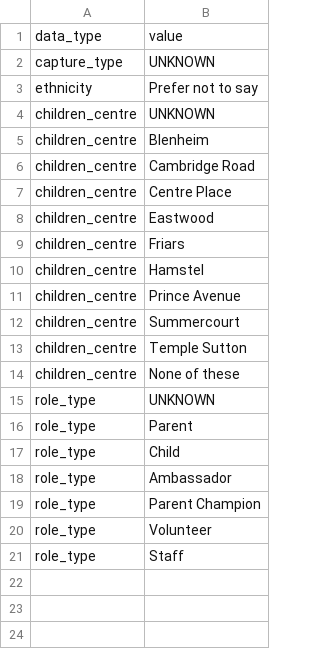
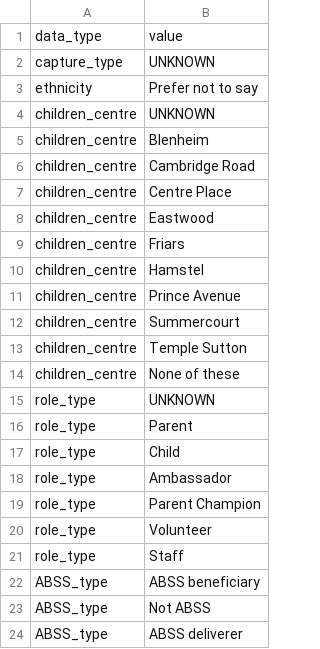
Before and after one commit to drdavidknott/betterstart, a CSV file: people/data/reference_data.csv, drawn as a sheet.

Commit message:
Added data load for ABSS type.

```diff
--- a/people/data/reference_data.csv
+++ b/people/data/reference_data.csv
@@ -21 +21,4 @@ role_type,Volunteer
 role_type,Staff
+ABSS_type,ABSS beneficiary
+ABSS_type,Not ABSS
+ABSS_type,ABSS deliverer
```
Also changed, not shown: 1 other file.
